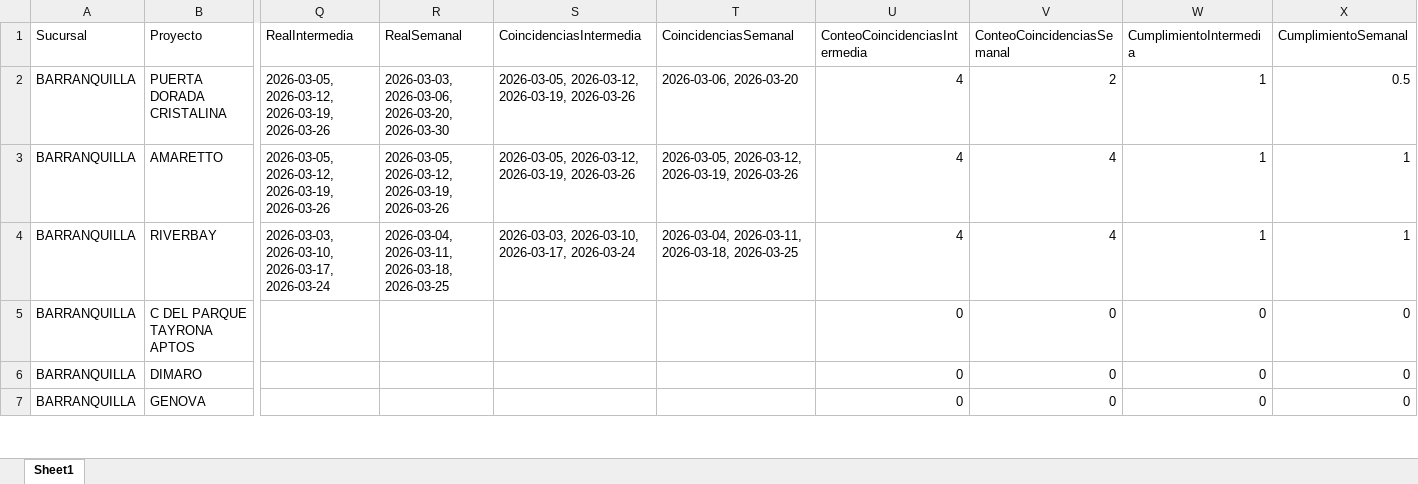
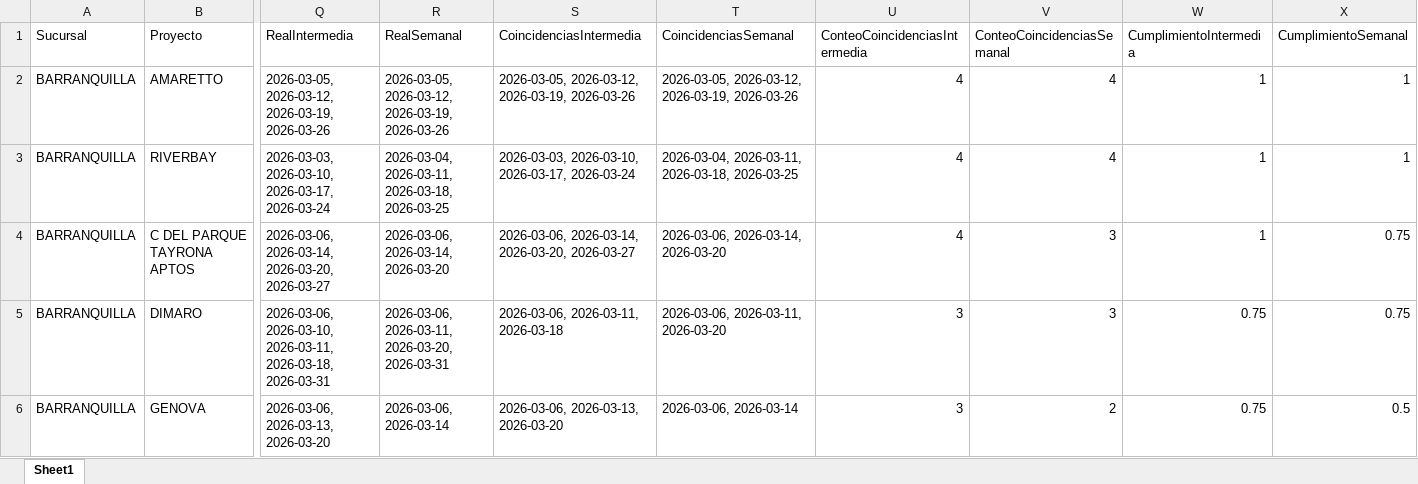
Before and after one commit to leanmarval-ui/CumplimientoActasCosta, an Excel workbook: output/calendario_comparado.xlsx, sheet Sheet1, drawn as a sheet; only a part is shown, gaps mark what is left out; values as stored, in another font and other column widths than the file's, no borders; addresses are those after the commit; the diff covers the shown part only; the diff names each change by its address in the sheet, - before the commit and + after, or states it on an @@ line.

```diff
--- a/output/calendario_comparado.xlsx (sheet Sheet1)
+++ b/output/calendario_comparado.xlsx (sheet Sheet1)
@@ row 2 moved to row 12: BARRANQUILLA @@
-Q4 (RealIntermedia): (empty)
+Q4 (RealIntermedia): 2026-03-06, 2026-03-14, 2026-03-20, 2026-03-27
-R4 (RealSemanal): (empty)
+R4 (RealSemanal): 2026-03-06, 2026-03-14, 2026-03-20
-S4 (CoincidenciasIntermedia): (empty)
+S4 (CoincidenciasIntermedia): 2026-03-06, 2026-03-14, 2026-03-20, 2026-03-27
-T4 (CoincidenciasSemanal): (empty)
+T4 (CoincidenciasSemanal): 2026-03-06, 2026-03-14, 2026-03-20
-U4 (ConteoCoincidenciasIntermedia): 0
+U4 (ConteoCoincidenciasIntermedia): 4
-V4:V5 (ConteoCoincidenciasSemanal): 0
+V4:V5 (ConteoCoincidenciasSemanal): 3
-W4 (CumplimientoIntermedia): 0
+W4 (CumplimientoIntermedia): 1
-X4:X5 (CumplimientoSemanal): 0
+X4:X5 (CumplimientoSemanal): 0.75
-Q5 (RealIntermedia): (empty)
+Q5 (RealIntermedia): 2026-03-06, 2026-03-10, 2026-03-11, 2026-03-18, 2026-03-31
-R5 (RealSemanal): (empty)
+R5 (RealSemanal): 2026-03-06, 2026-03-11, 2026-03-20, 2026-03-31
-S5 (CoincidenciasIntermedia): (empty)
+S5 (CoincidenciasIntermedia): 2026-03-06, 2026-03-11, 2026-03-18
-T5 (CoincidenciasSemanal): (empty)
+T5 (CoincidenciasSemanal): 2026-03-06, 2026-03-11, 2026-03-20
-U5:U6 (ConteoCoincidenciasIntermedia): 0
+U5:U6 (ConteoCoincidenciasIntermedia): 3
-W5:W6 (CumplimientoIntermedia): 0
+W5:W6 (CumplimientoIntermedia): 0.75
-Q6 (RealIntermedia): (empty)
+Q6 (RealIntermedia): 2026-03-06, 2026-03-13, 2026-03-20
-R6 (RealSemanal): (empty)
+R6 (RealSemanal): 2026-03-06, 2026-03-14
-S6 (CoincidenciasIntermedia): (empty)
+S6 (CoincidenciasIntermedia): 2026-03-06, 2026-03-13, 2026-03-20
-T6 (CoincidenciasSemanal): (empty)
+T6 (CoincidenciasSemanal): 2026-03-06, 2026-03-14
-V6 (ConteoCoincidenciasSemanal): 0
+V6 (ConteoCoincidenciasSemanal): 2
-X6 (CumplimientoSemanal): 0
+X6 (CumplimientoSemanal): 0.5
```
Also changed, not shown: 1 added row and 44 edited cells elsewhere in this sheet, output/calendario_real.xlsx, output/calendario_teorico.xlsx, 2 other files.
